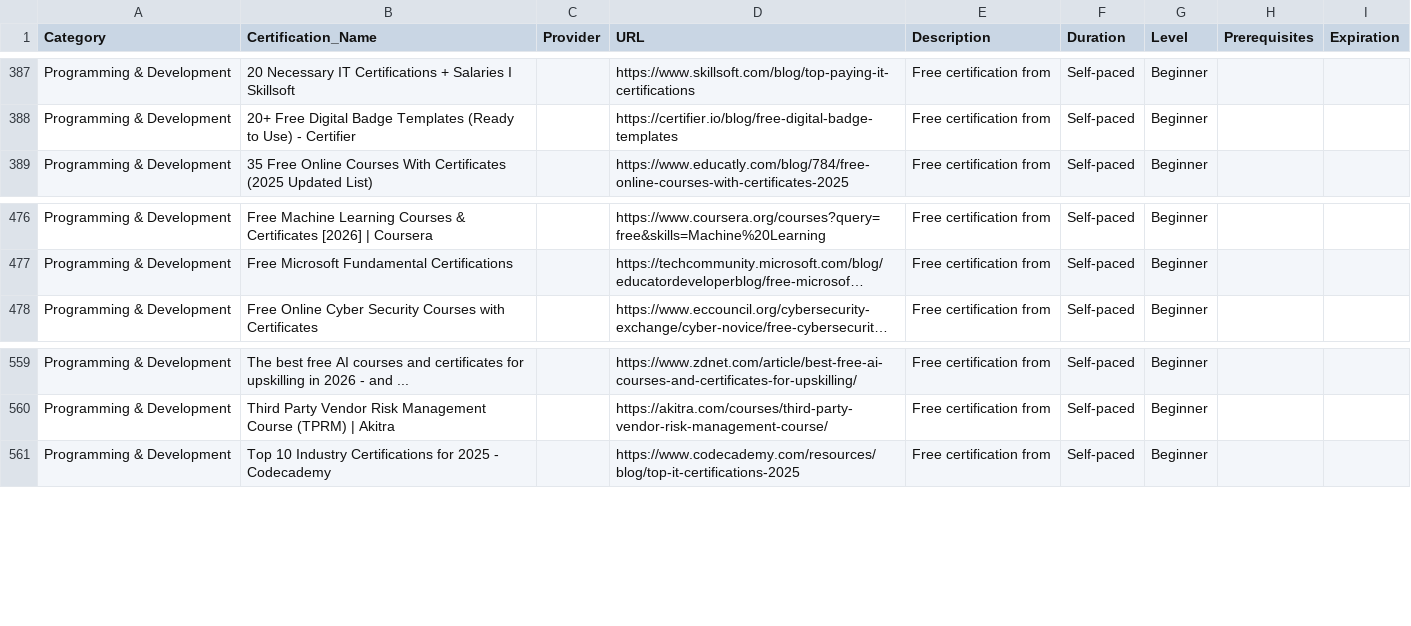
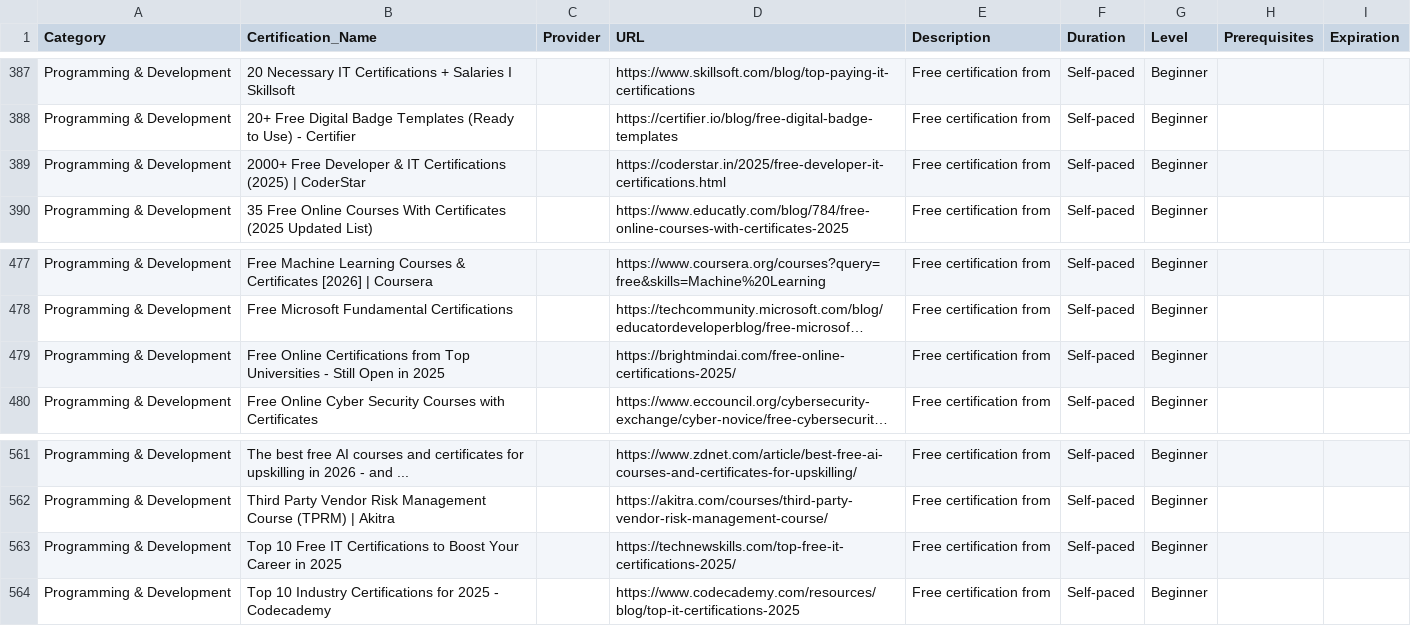
Before and after one commit to saint1415/free_certs, a CSV file: free_certifications.csv, drawn as a sheet; only a part is shown, gaps mark what is left out; long unchanged cells end in …; the diff names each change by its address in the sheet, - before the commit and + after, or states it on an @@ line.

```diff
--- a/free_certifications.csv
+++ b/free_certifications.csv
+row 389: Programming & Development | 2000+ Free Developer & IT Certifications (2025) | CoderStar |  | https://coderstar.in/2025/free-developer-it-certifications.html | Free certification from | Self-paced | Beginner
+row 479: Programming & Development | Free Online Certifications from Top Universities - Still Open in 2025 |  | https://brightmindai.com/free-online-certifications-2025/ | Free certification from | Self-paced | Beginner
+row 563: Programming & Development | Top 10 Free IT Certifications to Boost Your Career in 2025 |  | https://technewskills.com/top-free-it-certifications-2025/ | Free certification from | Self-paced | Beginner
```
Also changed, not shown: 2 other files.
